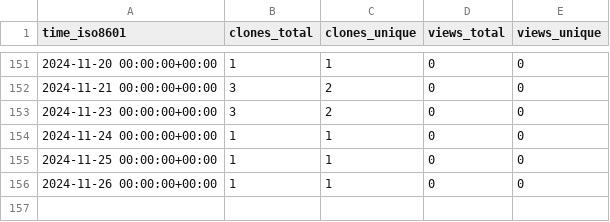
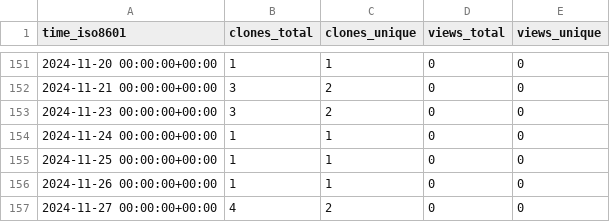
Before and after one commit to jgphpc/SPH-EXA, a CSV file: jgphpc/SPH-EXA/ghrs-data/views_clones_aggregate.csv, drawn as a sheet; only a part is shown, gaps mark what is left out; the diff names each change by its address in the sheet, - before the commit and + after, or states it on an @@ line.

```diff
--- a/jgphpc/SPH-EXA/ghrs-data/views_clones_aggregate.csv
+++ b/jgphpc/SPH-EXA/ghrs-data/views_clones_aggregate.csv
+row 157: 2024-11-27 00:00:00+00:00 | 4 | 2 | 0 | 0
```
Also changed, not shown: 1 other file.
